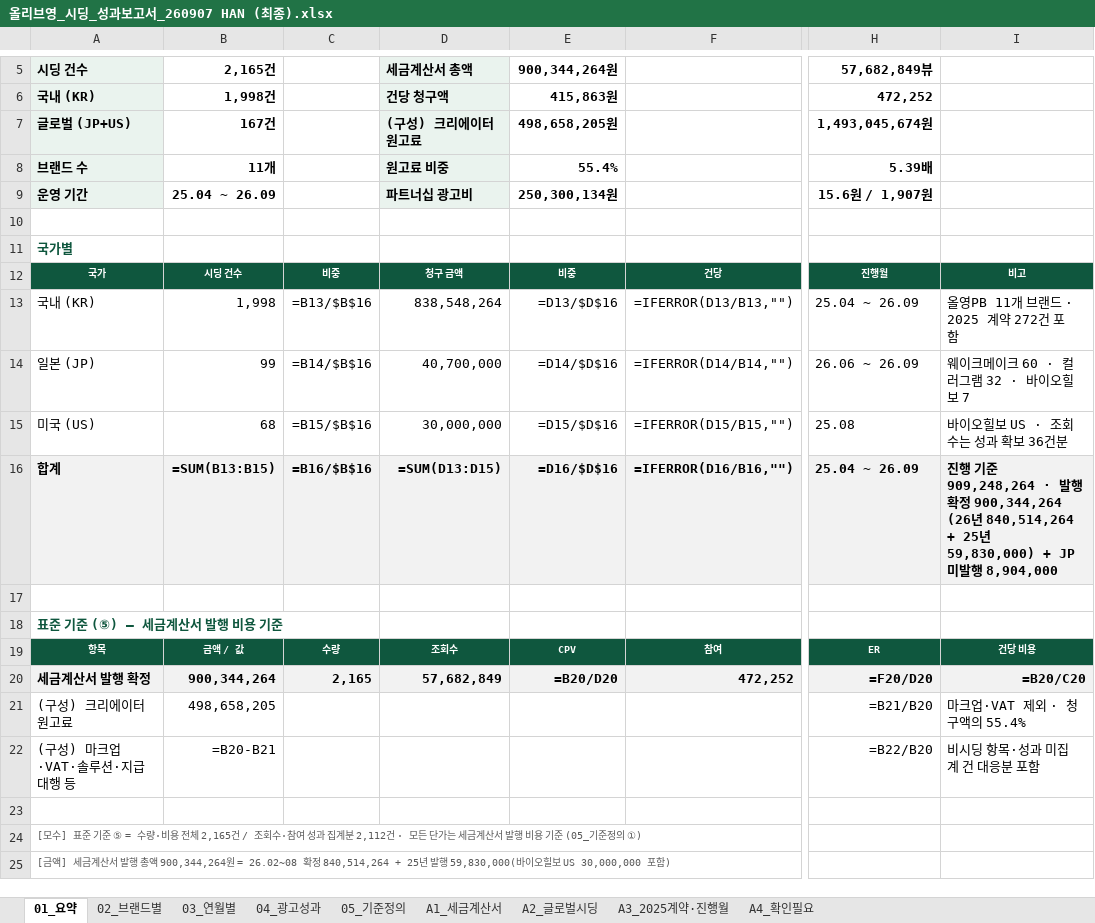
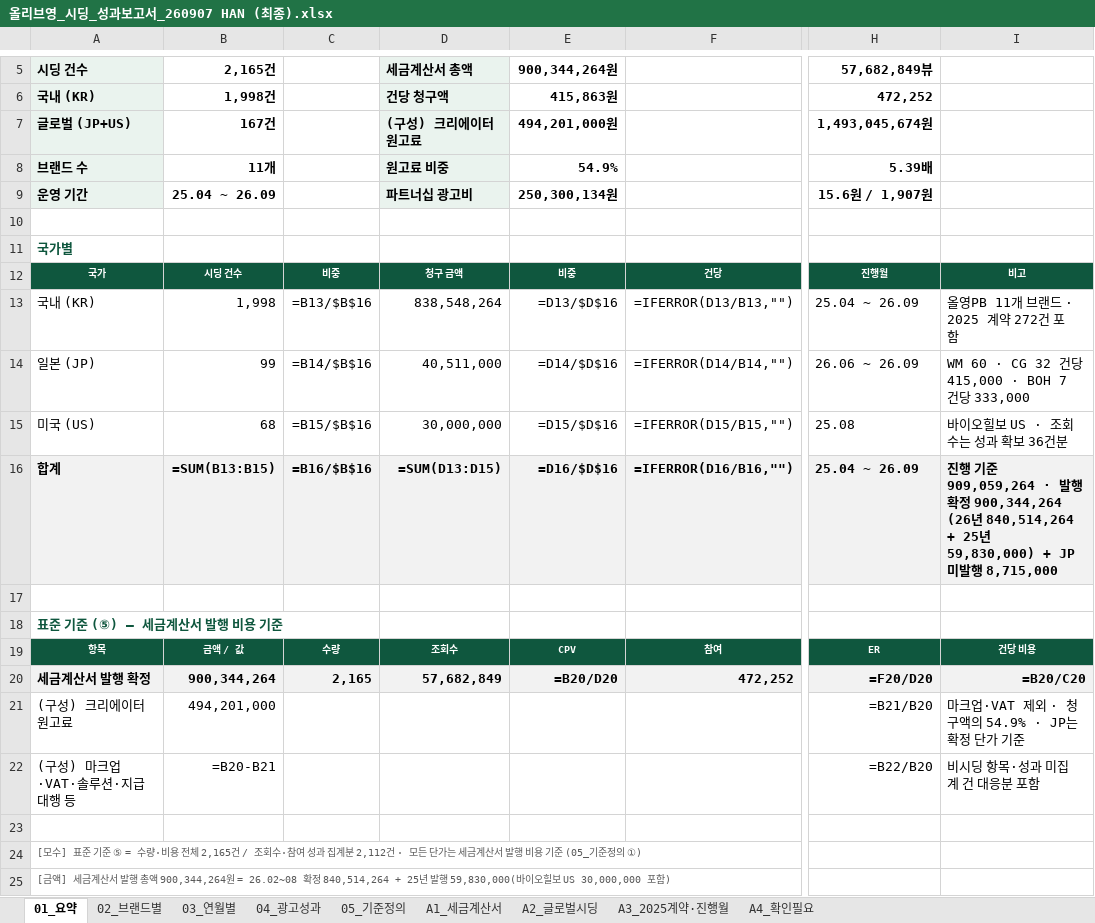
Before and after one commit to bat-han-26/-_oy, an Excel workbook: reports/올리브영_시딩_성과보고서_260907 HAN (최종).xlsx, sheet 01_요약, drawn as a sheet; only a part is shown, gaps mark what is left out; values as stored, in another font and other column widths than the file's, no borders; formulas without a stored value are shown as written; the diff names each change by its address in the sheet, - before the commit and + after, or states it on an @@ line.

```diff
--- a/reports/올리브영_시딩_성과보고서_260907 HAN (최종).xlsx (sheet 01_요약)
+++ b/reports/올리브영_시딩_성과보고서_260907 HAN (최종).xlsx (sheet 01_요약)
-E7 (900,344,264원): 498,658,205원
+E7 (900,344,264원): 494,201,000원
-E8 (900,344,264원): 55.4%
+E8 (900,344,264원): 54.9%
-D14 (세금계산서 총액): 40,700,000
+D14 (세금계산서 총액): 40,511,000
-I14: 웨이크메이크 60 · 컬러그램 32 · 바이오힐보 7
+I14: WM 60 · CG 32 건당 415,000 · BOH 7 건당 333,000
-I16: …준 909,248,264 · 발행 확정 900,344,264 (26년 840,514,264 + 25년 59,830,000) + JP 미발행 8,904,000
+I16: …준 909,059,264 · 발행 확정 900,344,264 (26년 840,514,264 + 25년 59,830,000) + JP 미발행 8,715,000
-B21 (2,165건): 498,658,205
+B21 (2,165건): 494,201,000
-I21: 마크업·VAT 제외 · 청구액의 55.4%
+I21: 마크업·VAT 제외 · 청구액의 54.9% · JP는 확정 단가 기준
```
Also changed, not shown: sheet 05_기준정의, sheet A4_확인필요, sheet A2_글로벌시딩, sheet 03_연월별, sheet 02_브랜드별, sheet A1_세금계산서, reports/OYPB_브랜드별_시딩_비용_광고성과_260907 HAN (최종).xlsx, 4 other files.
